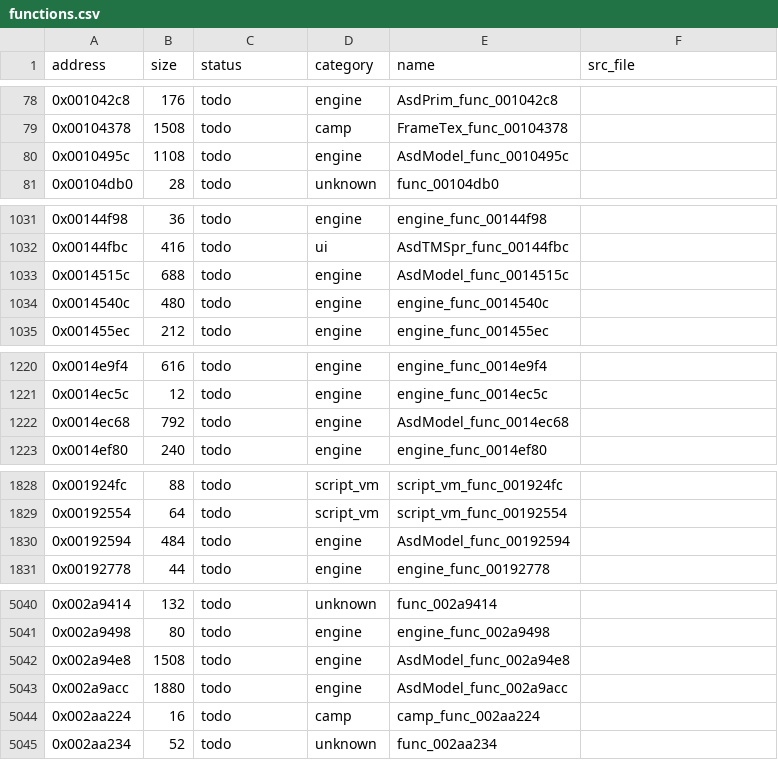
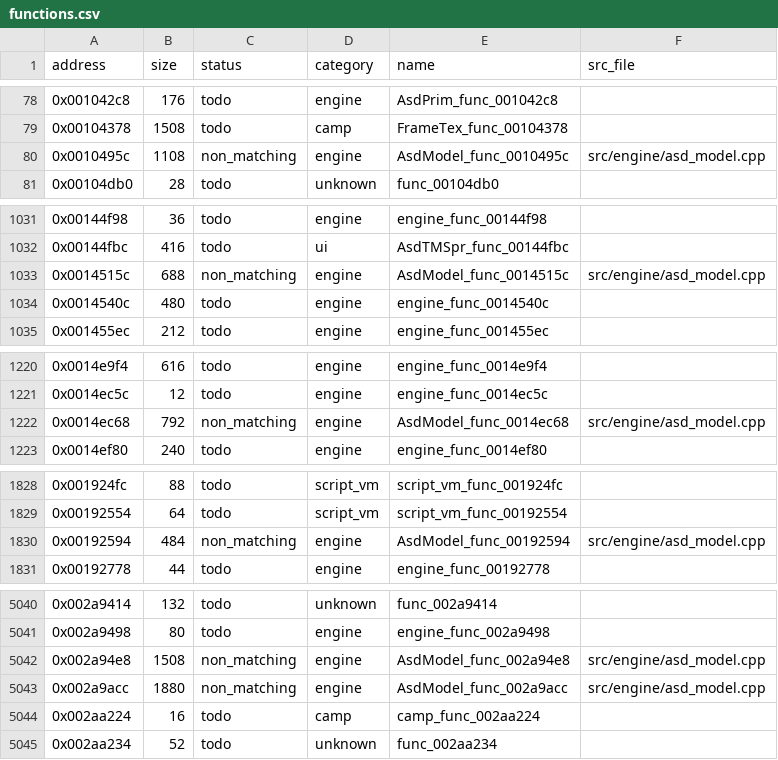
Before and after one commit to Guchdog/SMT4-decomp, a CSV file: config/functions.csv, drawn as a sheet; only a part is shown, gaps mark what is left out; the diff covers the shown part only.

Commit message:
feat(engine): decompile AsdModel loaders and EffectEditor (+13,276 B, 15.70% explored)

```diff
--- a/config/functions.csv
+++ b/config/functions.csv
@@ -79,3 +79,3 @@ address,size,status,category,name,src_file
 0x00104378,1508,todo,camp,FrameTex_func_00104378,
-0x0010495c,1108,todo,engine,AsdModel_func_0010495c,
+0x0010495c,1108,non_matching,engine,AsdModel_func_0010495c,src/engine/asd_model.cpp
 0x00104db0,28,todo,unknown,func_00104db0,
@@ -1032,3 +1032,3 @@ address,size,status,category,name,src_file
 0x00144fbc,416,todo,ui,AsdTMSpr_func_00144fbc,
-0x0014515c,688,todo,engine,AsdModel_func_0014515c,
+0x0014515c,688,non_matching,engine,AsdModel_func_0014515c,src/engine/asd_model.cpp
 0x0014540c,480,todo,engine,engine_func_0014540c,
@@ -1221,3 +1221,3 @@ address,size,status,category,name,src_file
 0x0014ec5c,12,todo,engine,engine_func_0014ec5c,
-0x0014ec68,792,todo,engine,AsdModel_func_0014ec68,
+0x0014ec68,792,non_matching,engine,AsdModel_func_0014ec68,src/engine/asd_model.cpp
 0x0014ef80,240,todo,engine,engine_func_0014ef80,
@@ -1829,3 +1829,3 @@ address,size,status,category,name,src_file
 0x00192554,64,todo,script_vm,script_vm_func_00192554,
-0x00192594,484,todo,engine,AsdModel_func_00192594,
+0x00192594,484,non_matching,engine,AsdModel_func_00192594,src/engine/asd_model.cpp
 0x00192778,44,todo,engine,engine_func_00192778,
@@ -5041,4 +5041,4 @@ address,size,status,category,name,src_file
 0x002a9498,80,todo,engine,engine_func_002a9498,
-0x002a94e8,1508,todo,engine,AsdModel_func_002a94e8,
-0x002a9acc,1880,todo,engine,AsdModel_func_002a9acc,
+0x002a94e8,1508,non_matching,engine,AsdModel_func_002a94e8,src/engine/asd_model.cpp
+0x002a9acc,1880,non_matching,engine,AsdModel_func_002a9acc,src/engine/asd_model.cpp
 0x002aa224,16,todo,camp,camp_func_002aa224,
```
Also changed, not shown: 8 edited cells elsewhere in this file, 5 other files.
